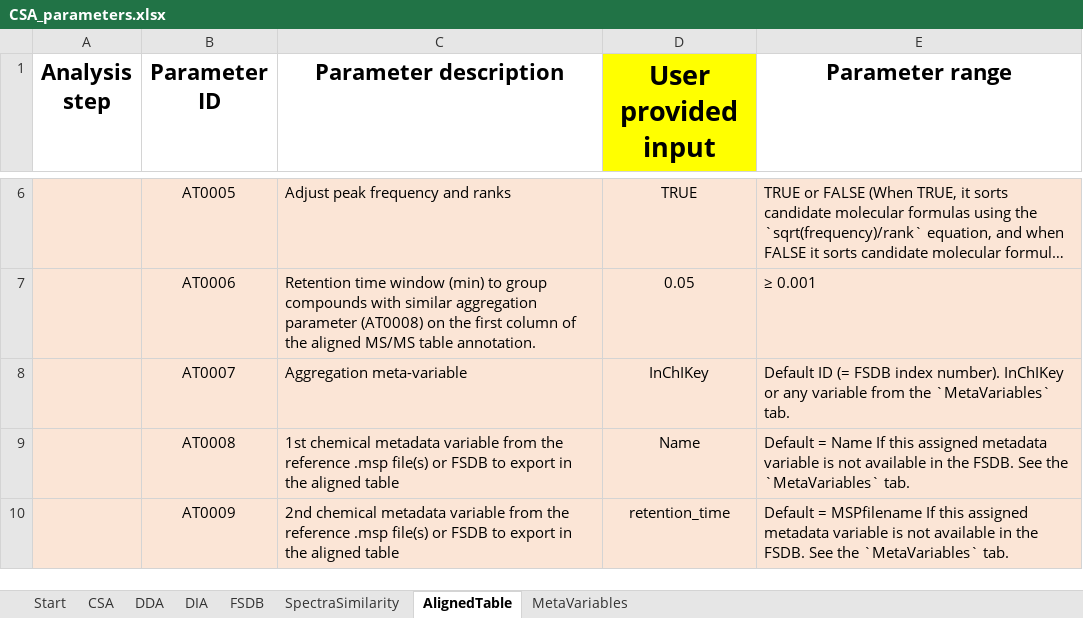
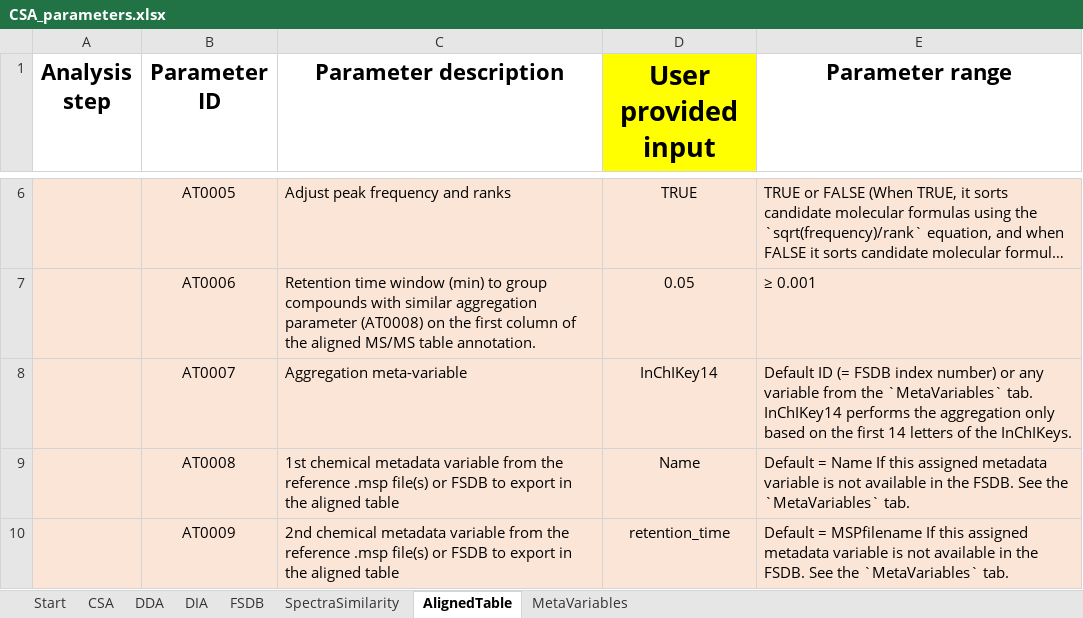
Before and after one commit to cran/IDSL.CSA, an Excel workbook: inst/extdata/CSA_parameters.xlsx, sheet AlignedTable, drawn as a sheet; only a part is shown, gaps mark what is left out; long unchanged cells end in …; values as stored, in another font and other column widths than the file's, no borders; the diff names each change by its address in the sheet, - before the commit and + after, or states it on an @@ line.

```diff
--- a/inst/extdata/CSA_parameters.xlsx (sheet AlignedTable)
+++ b/inst/extdata/CSA_parameters.xlsx (sheet AlignedTable)
-D8 (User provided input): InChIKey
+D8 (User provided input): InChIKey14
-E8 (Parameter range): …FSDB index number). InChIKey or any variable from the `MetaVariables` tab.
+E8 (Parameter range): …FSDB index number) or any variable from the `MetaVariables` tab. InChIKey14 performs the aggregation only based on the first 14 letters of the InChIKeys.
```
Also changed, not shown: sheet SpectraSimilarity, sheet CSA, sheet Start, sheet DIA, sheet DDA, 23 other files.
